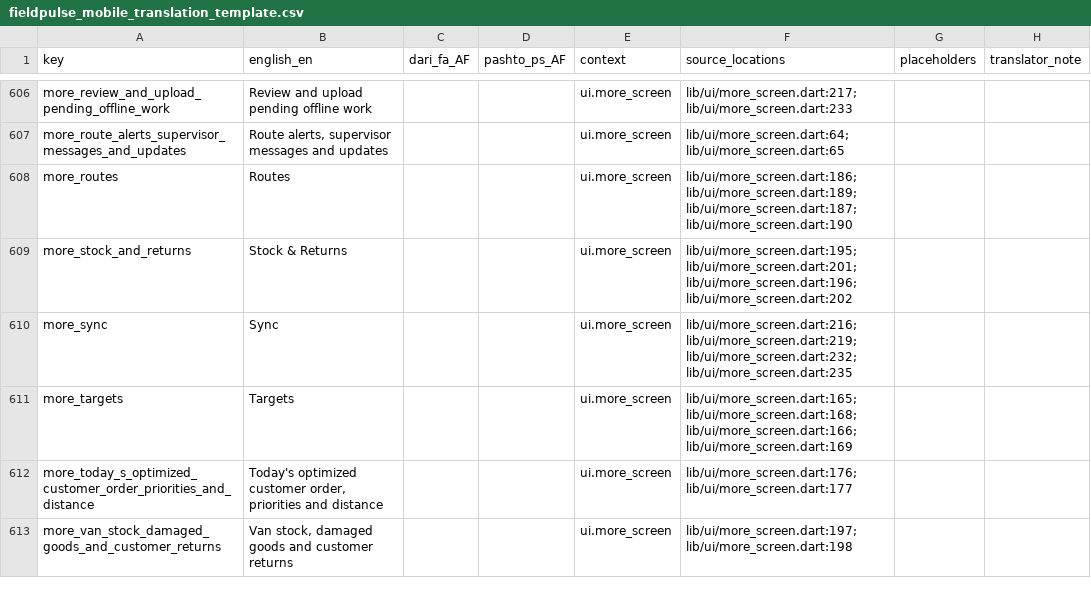
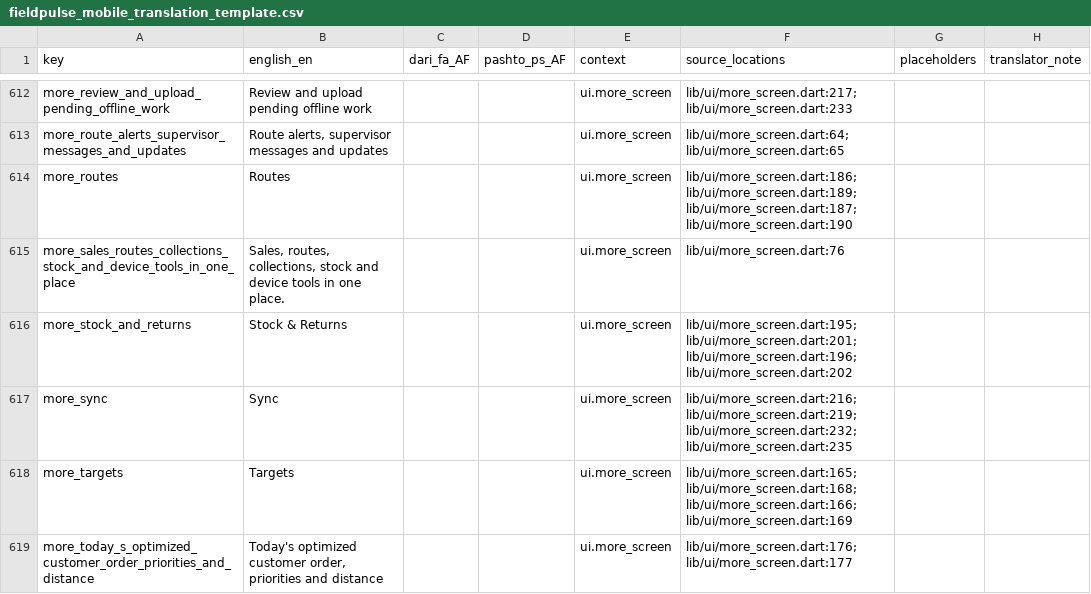
Before and after one commit to Haider-Shakoori/field-sales-mobile, a CSV file: translations/fieldpulse_mobile_translation_template.csv, drawn as a sheet; only a part is shown, gaps mark what is left out; the shorter side is filled out with more unchanged rows; the diff covers the shown part only; the diff names each change by its address in the sheet, - before the commit and + after, or states it on an @@ line.

```diff
--- a/translations/fieldpulse_mobile_translation_template.csv
+++ b/translations/fieldpulse_mobile_translation_template.csv
+row 615: more_sales_routes_collections_stock_and_device_tools_in_one_place | Sales, routes, collections, stock and device tools in one place. |  |  | ui.more_screen | lib/ui/more_screen.dart:76
```
Also changed, not shown: 6 added rows elsewhere in this file.
